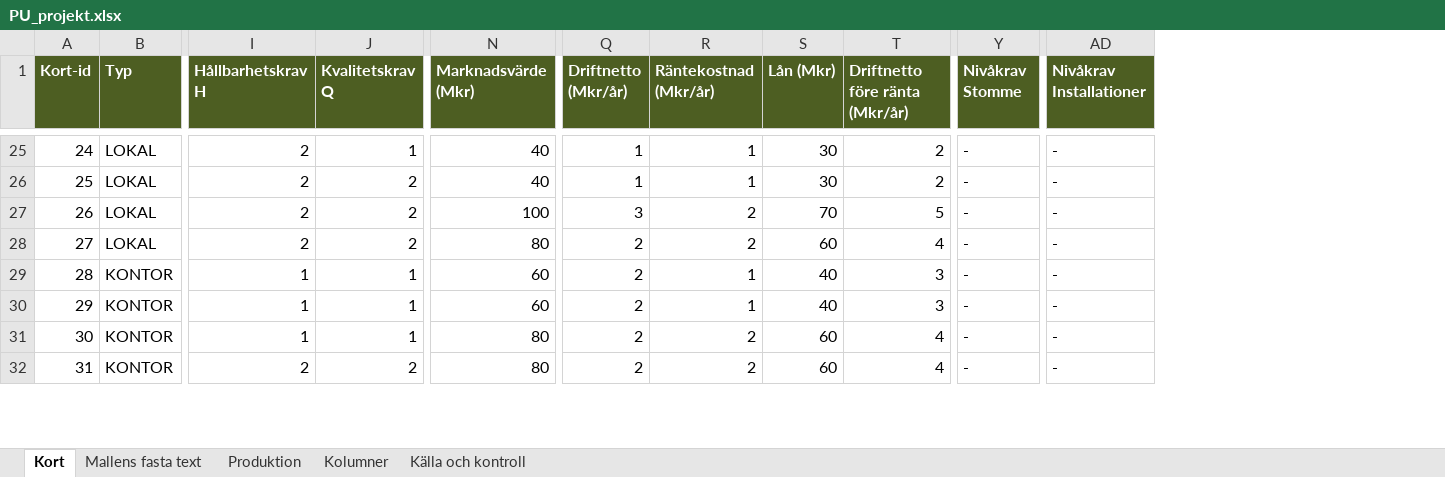
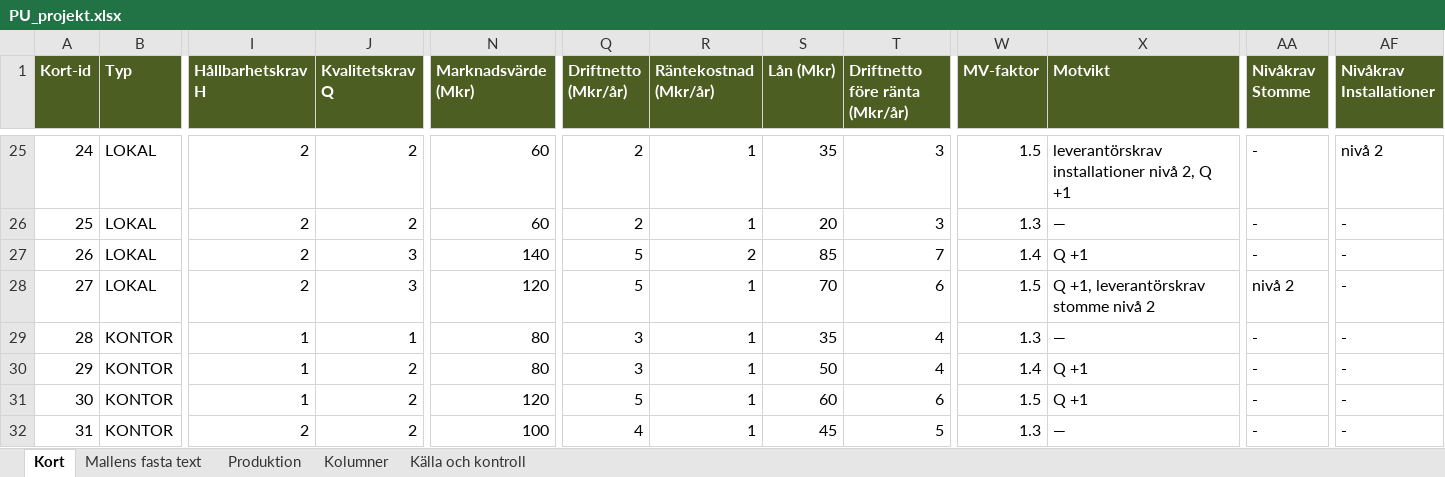
Before and after one commit to Knixlas/PMOPOLY, an Excel workbook: kortdata/PU_projekt.xlsx, sheet Kort, drawn as a sheet; only a part is shown, gaps mark what is left out; values as stored, in another font and other column widths than the file's, no borders; addresses are those after the commit; the diff covers the shown part only; the diff names each change by its address in the sheet, - before the commit and + after, or states it on an @@ line.

```diff
--- a/kortdata/PU_projekt.xlsx (sheet Kort)
+++ b/kortdata/PU_projekt.xlsx (sheet Kort)
+column W (MV-faktor), rows 25-32: 1.5 | 1.3 | 1.4 | 1.5 | 1.3 | 1.4 | 1.5 | 1.3
+column X (Motvikt), rows 25-32: leverantörskrav installationer nivå 2, Q +1 | — | Q +1 | Q +1, leverantörskrav stomme nivå 2 | — | Q +1 | Q +1 | —
-J25 (Kvalitetskrav Q): 1
+J25 (Kvalitetskrav Q): 2
-N25:N26 (Marknadsvärde (Mkr)): 40
+N25:N26 (Marknadsvärde (Mkr)): 60
-Q25:Q26 (Driftnetto (Mkr/år)): 1
+Q25:Q26 (Driftnetto (Mkr/år)): 2
-S25 (Lån (Mkr)): 30
+S25 (Lån (Mkr)): 35
-T25:T26 (Driftnetto före ränta (Mkr/år)): 2
+T25:T26 (Driftnetto före ränta (Mkr/år)): 3
-AF25 (Nivåkrav Installationer): -
+AF25 (Nivåkrav Installationer): nivå 2
-S26 (Lån (Mkr)): 30
+S26 (Lån (Mkr)): 20
-J27:J28 (Kvalitetskrav Q): 2
+J27:J28 (Kvalitetskrav Q): 3
-N27 (Marknadsvärde (Mkr)): 100
+N27 (Marknadsvärde (Mkr)): 140
-Q27 (Driftnetto (Mkr/år)): 3
+Q27 (Driftnetto (Mkr/år)): 5
-S27 (Lån (Mkr)): 70
+S27 (Lån (Mkr)): 85
-T27 (Driftnetto före ränta (Mkr/år)): 5
+T27 (Driftnetto före ränta (Mkr/år)): 7
-N28 (Marknadsvärde (Mkr)): 80
+N28 (Marknadsvärde (Mkr)): 120
-Q28 (Driftnetto (Mkr/år)): 2
+Q28 (Driftnetto (Mkr/år)): 5
-R28 (Räntekostnad (Mkr/år)): 2
+R28 (Räntekostnad (Mkr/år)): 1
-S28 (Lån (Mkr)): 60
+S28 (Lån (Mkr)): 70
-T28 (Driftnetto före ränta (Mkr/år)): 4
+T28 (Driftnetto före ränta (Mkr/år)): 6
-AA28 (Nivåkrav Stomme): -
+AA28 (Nivåkrav Stomme): nivå 2
-N29:N30 (Marknadsvärde (Mkr)): 60
+N29:N30 (Marknadsvärde (Mkr)): 80
-Q29:Q30 (Driftnetto (Mkr/år)): 2
+Q29:Q30 (Driftnetto (Mkr/år)): 3
-S29 (Lån (Mkr)): 40
+S29 (Lån (Mkr)): 35
-T29:T30 (Driftnetto före ränta (Mkr/år)): 3
+T29:T30 (Driftnetto före ränta (Mkr/år)): 4
-J30:J31 (Kvalitetskrav Q): 1
+J30:J31 (Kvalitetskrav Q): 2
-S30 (Lån (Mkr)): 40
+S30 (Lån (Mkr)): 50
-N31 (Marknadsvärde (Mkr)): 80
+N31 (Marknadsvärde (Mkr)): 120
-Q31 (Driftnetto (Mkr/år)): 2
+Q31 (Driftnetto (Mkr/år)): 5
-R31:R32 (Räntekostnad (Mkr/år)): 2
+R31:R32 (Räntekostnad (Mkr/år)): 1
-T31 (Driftnetto före ränta (Mkr/år)): 4
+T31 (Driftnetto före ränta (Mkr/år)): 6
-N32 (Marknadsvärde (Mkr)): 80
+N32 (Marknadsvärde (Mkr)): 100
-Q32 (Driftnetto (Mkr/år)): 2
+Q32 (Driftnetto (Mkr/år)): 4
-S32 (Lån (Mkr)): 60
+S32 (Lån (Mkr)): 45
-T32 (Driftnetto före ränta (Mkr/år)): 4
+T32 (Driftnetto före ränta (Mkr/år)): 5
```
Also changed, not shown: 143 edited cells elsewhere in this sheet, sheet Kolumner, sheet Källa och kontroll, kortdata/F_FC.xlsx, 8 other files.
